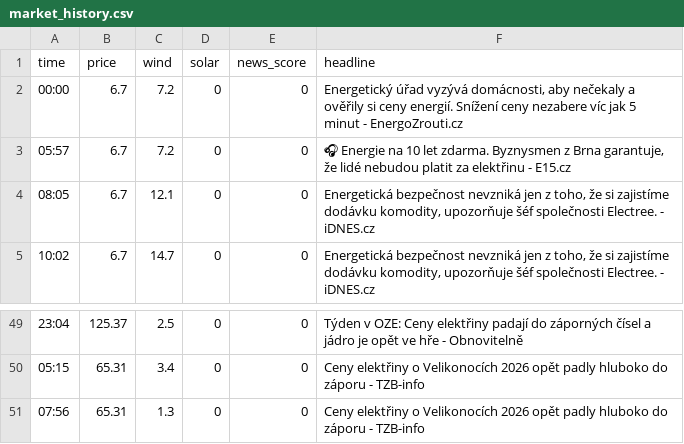
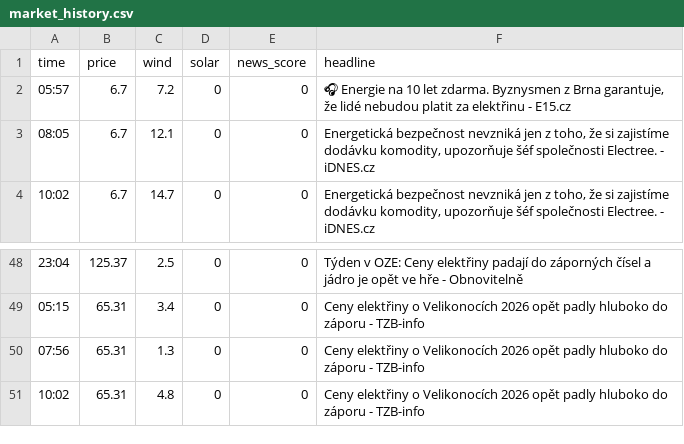
Before and after one commit to rousmartin0-netizen/energy-ai-startup, a CSV file: market_history.csv, drawn as a sheet; only a part is shown, gaps mark what is left out.

Commit message:
Update market data [skip ci]

```diff
--- a/market_history.csv
+++ b/market_history.csv
@@ -1,3 +1,2 @@
 time,price,wind,solar,news_score,headline
-00:00,6.7,7.2,0,0,"Energetický úřad vyzývá domácnosti, aby nečekaly a ověřily si ceny energií. Snížení ceny nezabere víc jak 5 minut - EnergoZrouti.cz"
 05:57,6.7,7.2,0,0,"🎧 Energie na 10 let zdarma. Byznysmen z Brna garantuje, že lidé nebudou platit za elektřinu - E15.cz"
@@ -51 +50,2 @@ time,price,wind,solar,news_score,headline
 07:56,65.31,1.3,0,0,Ceny elektřiny o Velikonocích 2026 opět padly hluboko do záporu - TZB-info
+10:02,65.31,4.8,0,0,Ceny elektřiny o Velikonocích 2026 opět padly hluboko do záporu - TZB-info
```
